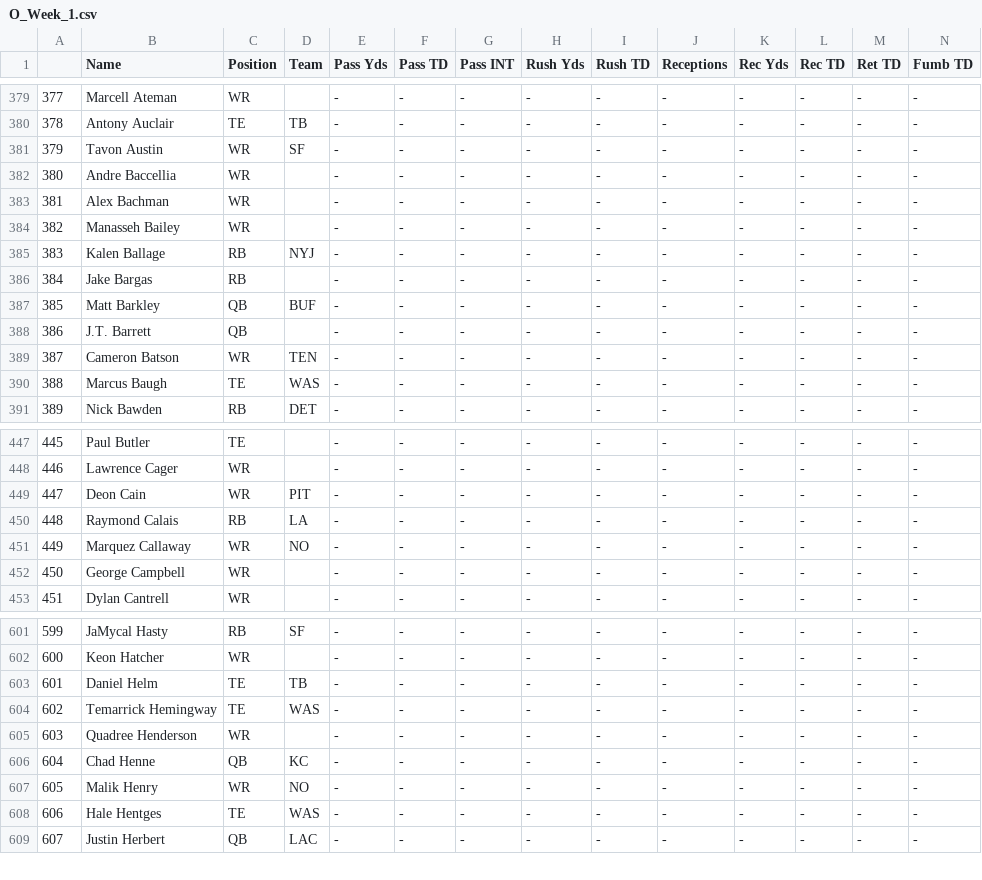
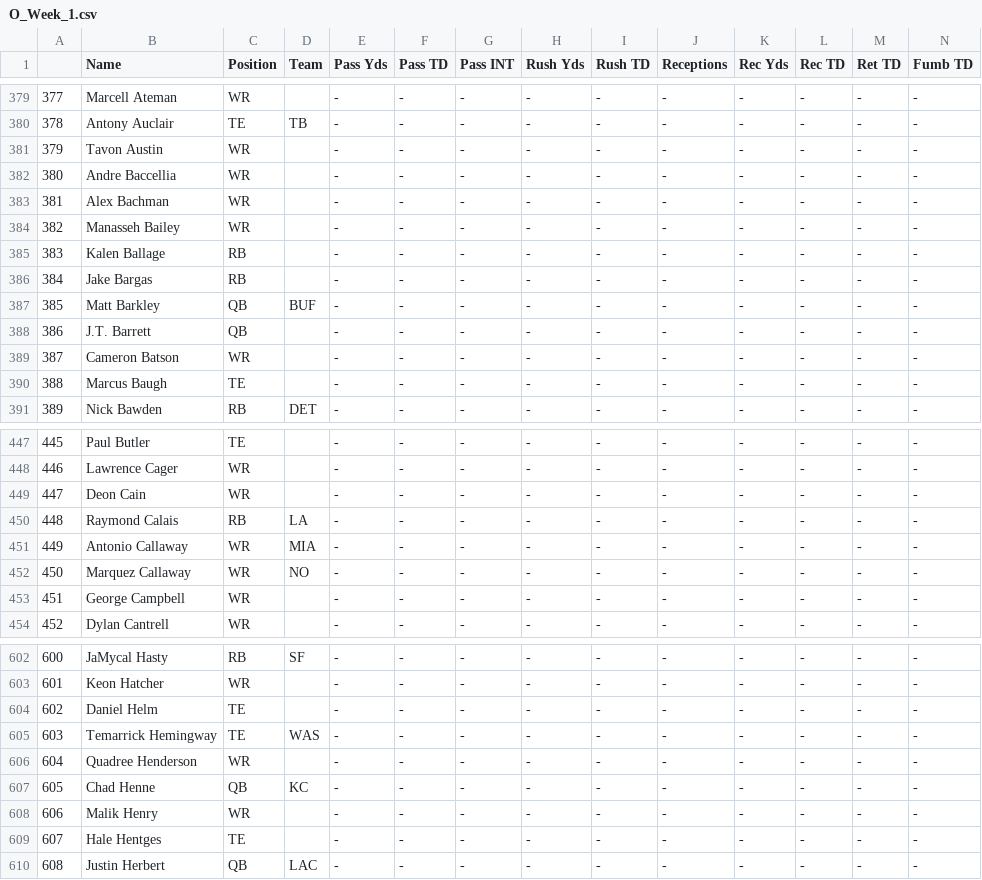
Before and after one commit to adunlop1234/NFL_Fantasy, a CSV file: Statistics/O_Week_1.csv, drawn as a sheet; only a part is shown, gaps mark what is left out; addresses are those after the commit; rows hold the shown columns only; the diff covers the shown part only; the diff names each change by its address in the sheet, - before the commit and + after, or states it on an @@ line.

```diff
--- a/Statistics/O_Week_1.csv
+++ b/Statistics/O_Week_1.csv
-D381 (Team): SF
+D381 (Team): (empty)
-D385 (Team): NYJ
+D385 (Team): (empty)
-D389 (Team): TEN
+D389 (Team): (empty)
-D390 (Team): WAS
+D390 (Team): (empty)
-D449 (Team): PIT
+D449 (Team): (empty)
+row 451: 449 | Antonio Callaway | WR | MIA | - | - | - | - | - | - | - | - | - | -
@@ column A renumbered from row 452 down @@
-D604 (Team): TB
+D604 (Team): (empty)
-D608 (Team): NO
+D608 (Team): (empty)
-D609 (Team): WAS
+D609 (Team): (empty)
```
Also changed, not shown: 69 edited cells elsewhere in this file, Injury_Status.csv, Output/Defence_Summary.csv, 10 other files.
